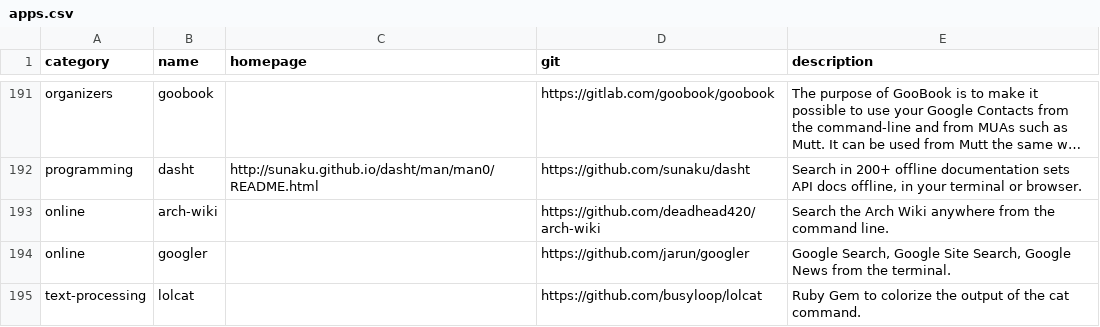
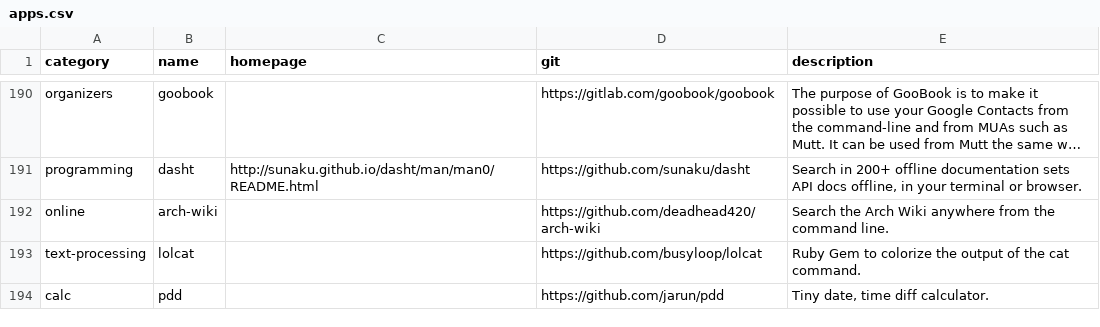
Before and after one commit to toolleeo/awesome-cli-apps-in-a-csv, a CSV file: data/apps.csv, drawn as a sheet; only a part is shown, gaps mark what is left out; the shorter side is filled out with more unchanged rows; long unchanged cells end in …; the diff covers the shown part only.

Commit message:
Removed several projects marked as arcchived on github; updated some URLs

```diff
--- a/data/apps.csv
+++ b/data/apps.csv
@@ -193,3 +192,2 @@ programming,dasht,http://sunaku.github.io/dasht/man/man0/README.html,https://git
 online,arch-wiki,,https://github.com/deadhead420/arch-wiki,Search the Arch Wiki anywhere from the command line.
-online,googler,,https://github.com/jarun/googler,"Google Search, Google Site Search, Google News from the terminal."
 text-processing,lolcat,,https://github.com/busyloop/lolcat,Ruby Gem to colorize the output of the cat command.
```
Also changed, not shown: 16 removed rows and 2 edited cells elsewhere in this file.
